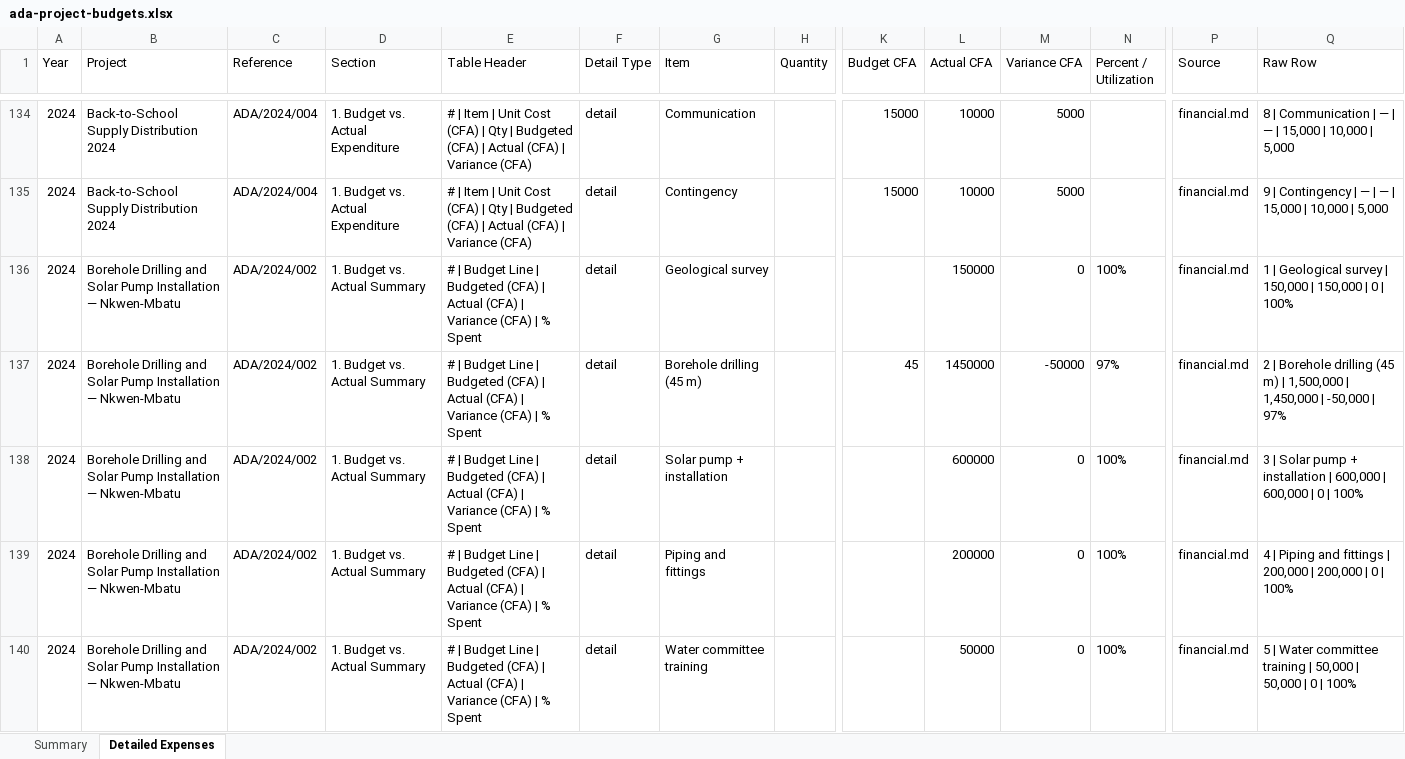
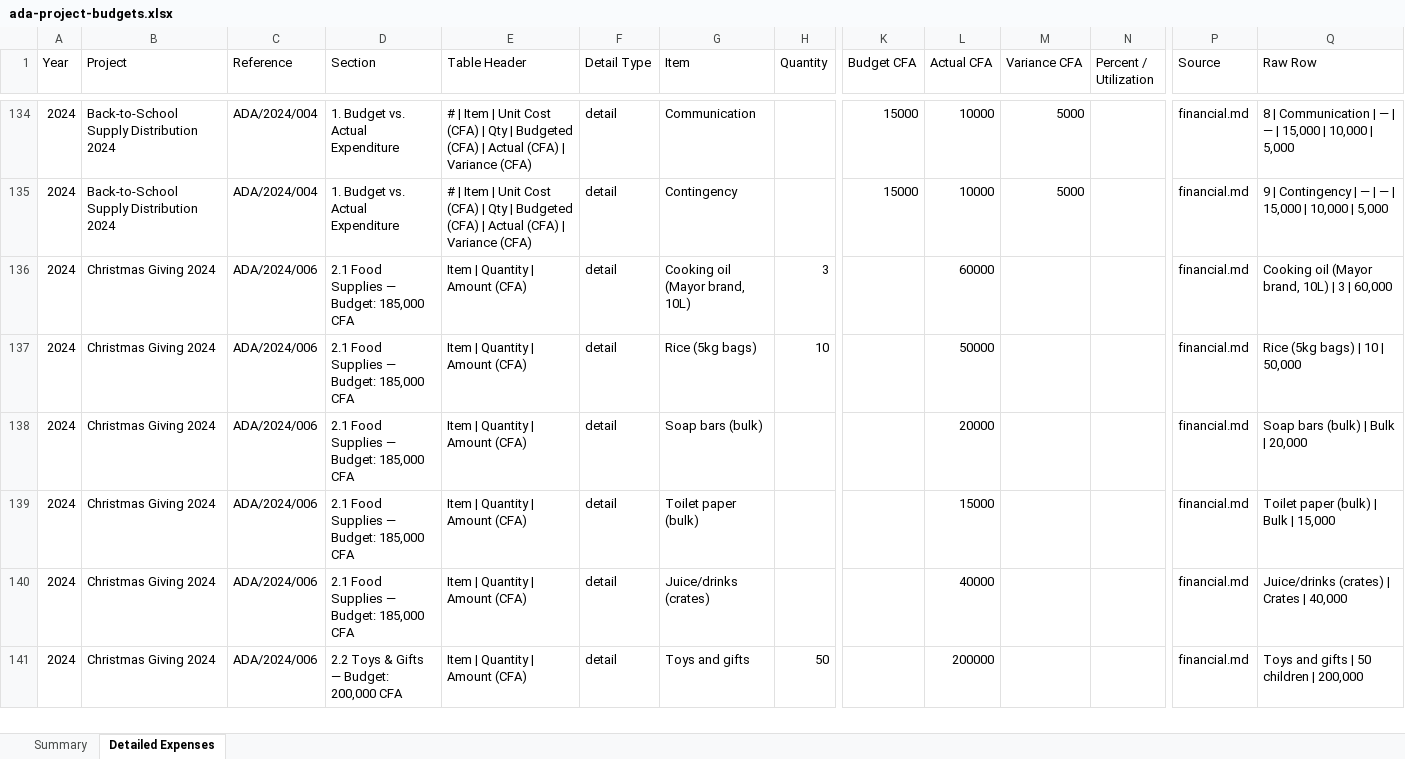
Before and after one commit to lioneltchami/ada-website, an Excel workbook: public/docs/ada-project-budgets.xlsx, sheet Detailed Expenses, drawn as a sheet; only a part is shown, gaps mark what is left out; the shorter side is filled out with more unchanged rows; values as stored, in another font and other column widths than the file's, no borders; rows hold the shown columns only; the diff covers the shown part only; the diff names each change by its address in the sheet, - before the commit and + after, or states it on an @@ line.

Commit message:
Remove non-occurring clean water project claims

```diff
--- a/public/docs/ada-project-budgets.xlsx (sheet Detailed Expenses)
+++ b/public/docs/ada-project-budgets.xlsx (sheet Detailed Expenses)
-row 136: 2024 | Borehole Drilling and Solar Pump Installation — Nkwen-Mbatu | ADA/2024/002 | 1. Budget vs. Actual Summary | # | Budget Line | Budgeted (CFA) | Actual (CFA) | Variance (CFA) | % Spent | detail | Geological survey |  |  | 150000 | 0 | 100% | financial.md | 1 | Geological survey | 150,000 | 150,000 | 0 | 100%
-row 137: 2024 | Borehole Drilling and Solar Pump Installation — Nkwen-Mbatu | ADA/2024/002 | 1. Budget vs. Actual Summary | # | Budget Line | Budgeted (CFA) | Actual (CFA) | Variance (CFA) | % Spent | detail | Borehole drilling (45 m) |  | 45 | 1450000 | -50000 | 97% | financial.md | 2 | Borehole drilling (45 m) | 1,500,000 | 1,450,000 | -50,000 | 97%
-row 138: 2024 | Borehole Drilling and Solar Pump Installation — Nkwen-Mbatu | ADA/2024/002 | 1. Budget vs. Actual Summary | # | Budget Line | Budgeted (CFA) | Actual (CFA) | Variance (CFA) | % Spent | detail | Solar pump + installation |  |  | 600000 | 0 | 100% | financial.md | 3 | Solar pump + installation | 600,000 | 600,000 | 0 | 100%
-row 139: 2024 | Borehole Drilling and Solar Pump Installation — Nkwen-Mbatu | ADA/2024/002 | 1. Budget vs. Actual Summary | # | Budget Line | Budgeted (CFA) | Actual (CFA) | Variance (CFA) | % Spent | detail | Piping and fittings |  |  | 200000 | 0 | 100% | financial.md | 4 | Piping and fittings | 200,000 | 200,000 | 0 | 100%
-row 140: 2024 | Borehole Drilling and Solar Pump Installation — Nkwen-Mbatu | ADA/2024/002 | 1. Budget vs. Actual Summary | # | Budget Line | Budgeted (CFA) | Actual (CFA) | Variance (CFA) | % Spent | detail | Water committee training |  |  | 50000 | 0 | 100% | financial.md | 5 | Water committee training | 50,000 | 50,000 | 0 | 100%
```
Also changed, not shown: 15 removed rows elsewhere in this sheet, sheet Summary, public/docs/ada-public-budget-adjustments.xlsx, 45 other files.
